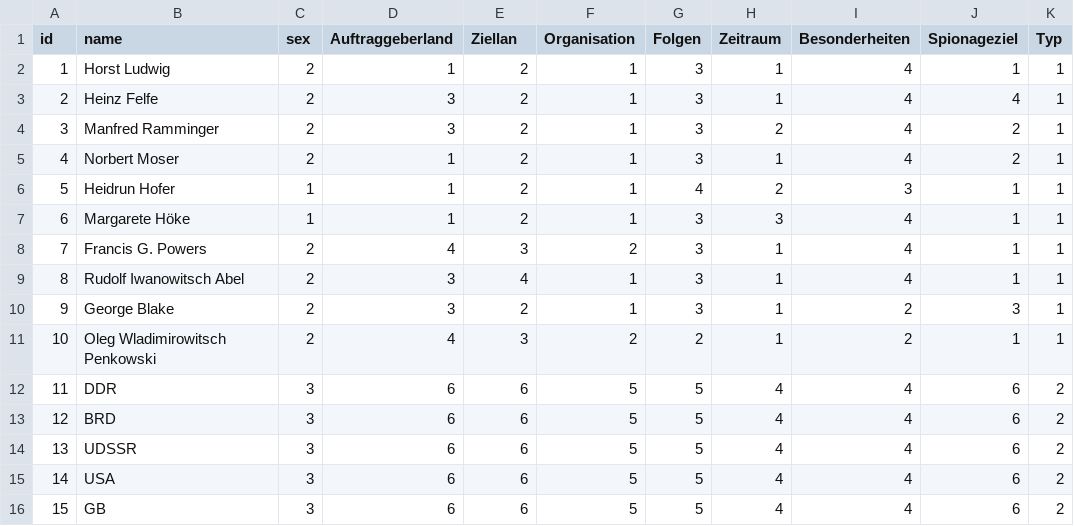
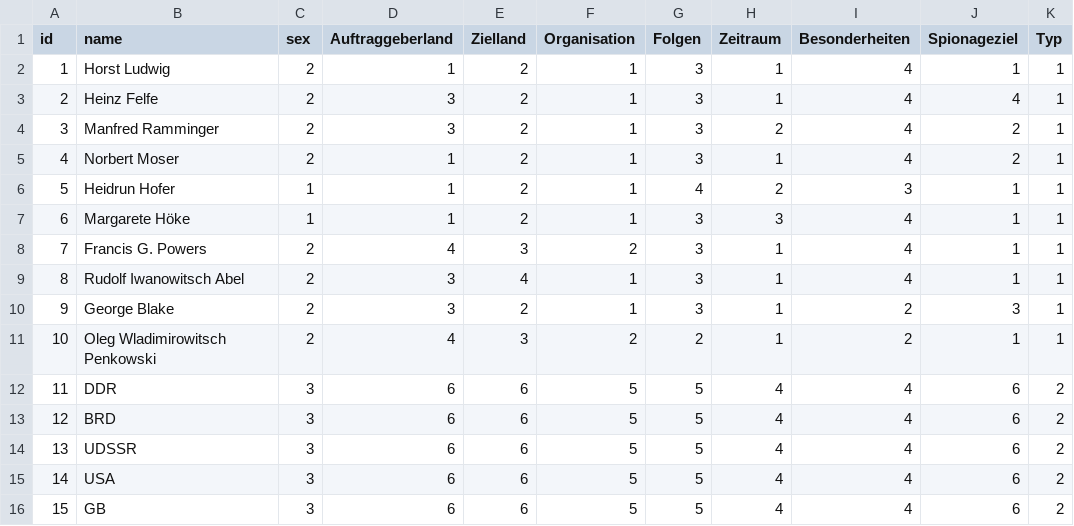
Before and after one commit to mlv082/SNA-Projekt-Gruppe-7, a CSV file: Nodelist SNA.csv, drawn as a sheet.

Commit message:
Update Nodelist SNA.csv

```diff
--- a/Nodelist SNA.csv
+++ b/Nodelist SNA.csv
@@ -1,2 +1,2 @@
-id,name,sex,Auftraggeberland,Ziellan,Organisation,Folgen,Zeitraum,Besonderheiten,Spionageziel,Typ
+id,name,sex,Auftraggeberland,Zielland,Organisation,Folgen,Zeitraum,Besonderheiten,Spionageziel,Typ
 1,Horst Ludwig,2,1,2,1,3,1,4,1,1
```
